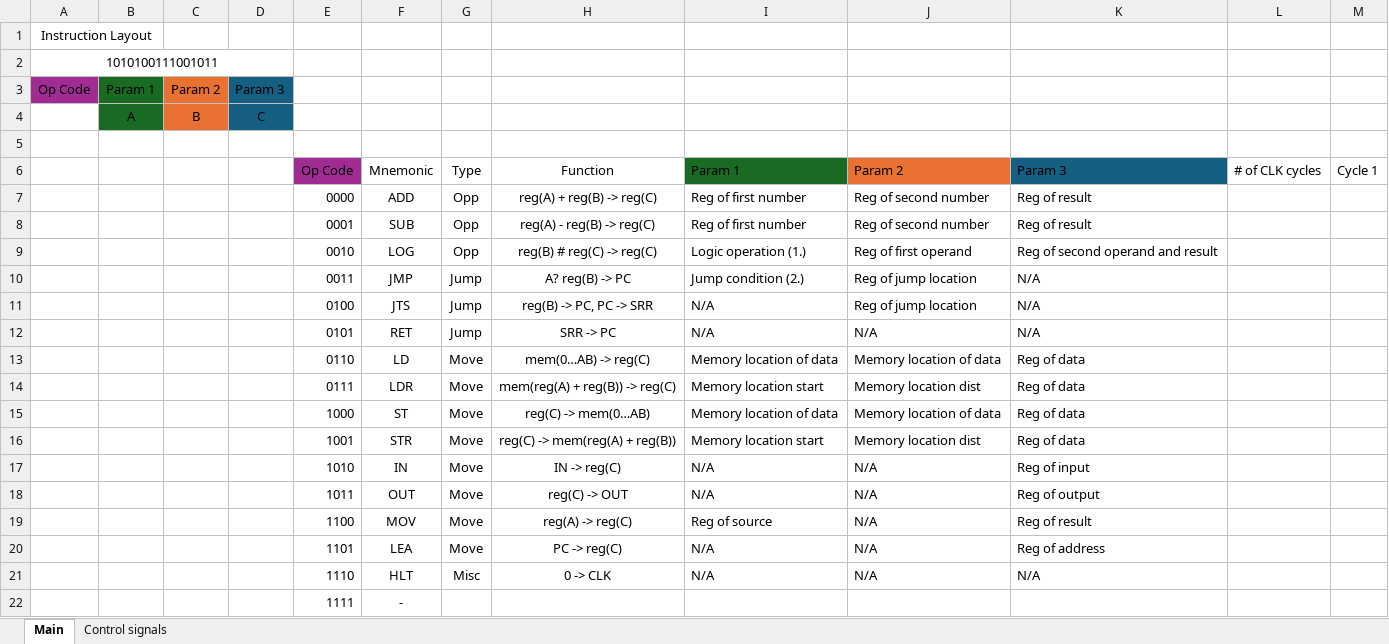
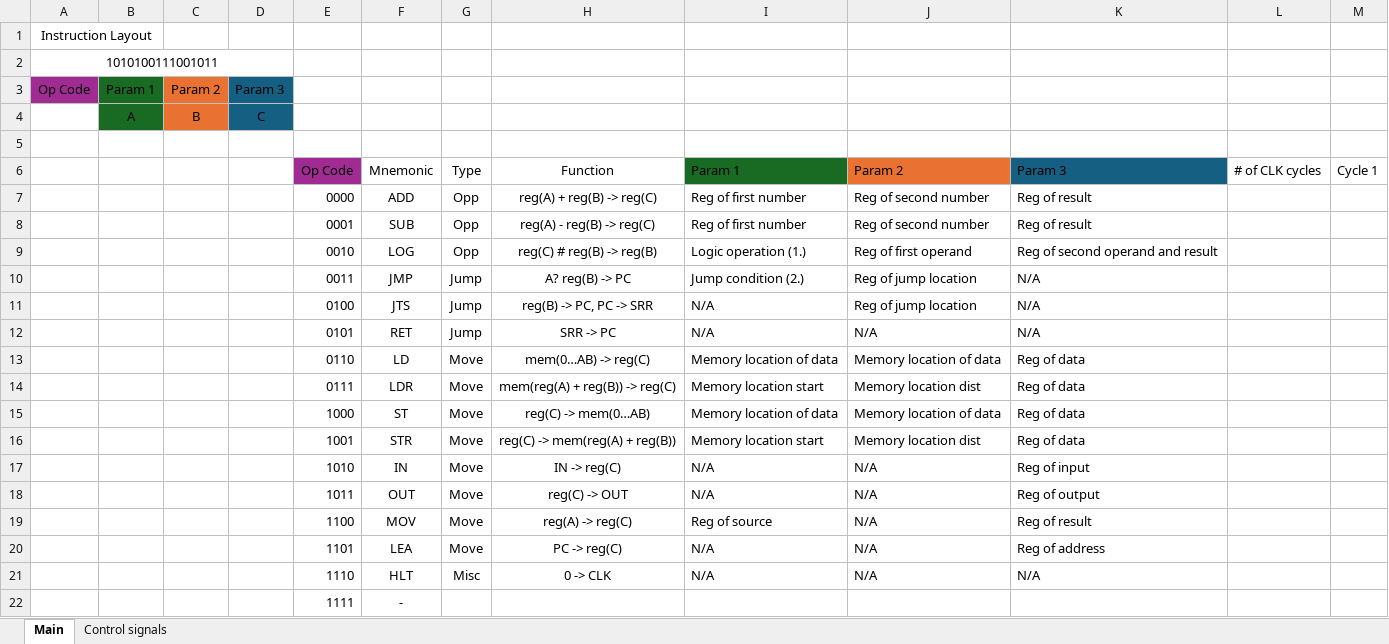
Before and after one commit to Malcollm/16-Bit-CPU, an Excel workbook: ISA.xlsx, sheet Main, drawn as a sheet; values as stored, in another font and other column widths than the file's, no borders; the diff names each change by its address in the sheet, - before the commit and + after, or states it on an @@ line.

```diff
--- a/ISA.xlsx (sheet Main)
+++ b/ISA.xlsx (sheet Main)
-H9 (Function): reg(B) # reg(C) -> reg(C)
+H9 (Function): reg(C) # reg(B) -> reg(B)
```
Also changed, not shown: 2 other files.
